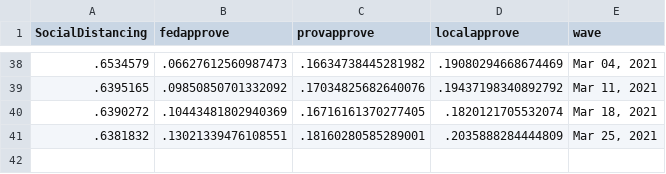
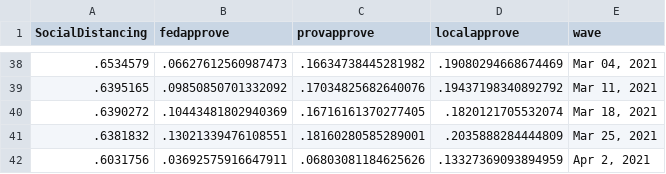
Before and after one commit to nrkthompson/ChartHolding, a CSV file: Data/SocDist.csv, drawn as a sheet; only a part is shown, gaps mark what is left out.

```diff
--- a/Data/SocDist.csv
+++ b/Data/SocDist.csv
@@ -41 +41,2 @@
 ".6381832",".13021339476108551",".18160280585289001",".2035888284444809","Mar 25, 2021"
+".6031756",".03692575916647911",".06803081184625626",".13327369093894959","Apr 2, 2021"
```
Also changed, not shown: Data/SocDistAge.csv, Data/SocDistGender.csv, 1 other file.
